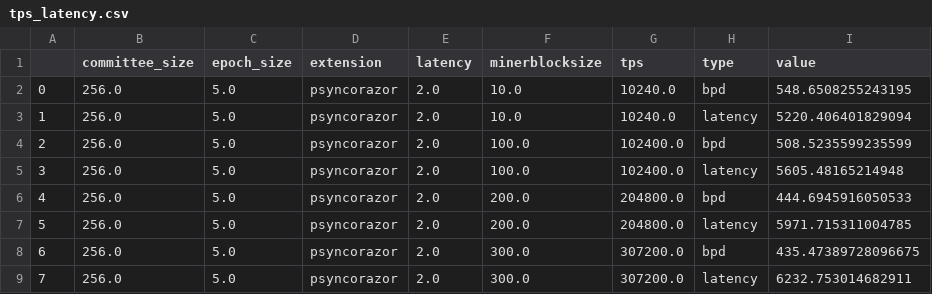
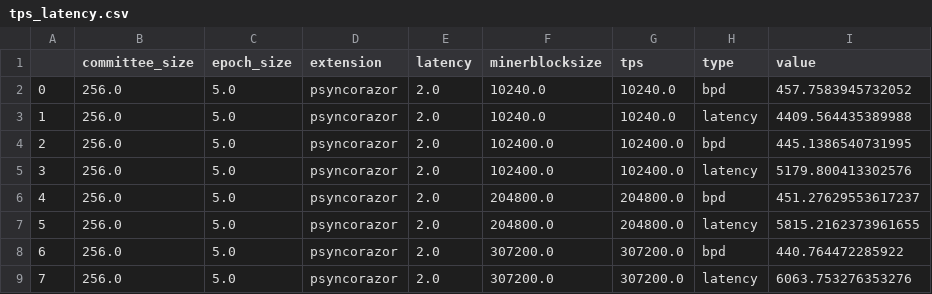
Before and after one commit to SebastianElvis/ebft, a CSV file: evaluation/data/tps_latency.csv, drawn as a sheet.

```diff
--- a/evaluation/data/tps_latency.csv
+++ b/evaluation/data/tps_latency.csv
@@ -1,9 +1,9 @@
 ,committee_size,epoch_size,extension,latency,minerblocksize,tps,type,value
-0,256.0,5.0,psyncorazor,2.0,10.0,10240.0,bpd,548.6508255243195
-1,256.0,5.0,psyncorazor,2.0,10.0,10240.0,latency,5220.406401829094
-2,256.0,5.0,psyncorazor,2.0,100.0,102400.0,bpd,508.5235599235599
-3,256.0,5.0,psyncorazor,2.0,100.0,102400.0,latency,5605.48165214948
-4,256.0,5.0,psyncorazor,2.0,200.0,204800.0,bpd,444.6945916050533
-5,256.0,5.0,psyncorazor,2.0,200.0,204800.0,latency,5971.715311004785
-6,256.0,5.0,psyncorazor,2.0,300.0,307200.0,bpd,435.47389728096675
-7,256.0,5.0,psyncorazor,2.0,300.0,307200.0,latency,6232.753014682911
+0,256.0,5.0,psyncorazor,2.0,10240.0,10240.0,bpd,457.7583945732052
+1,256.0,5.0,psyncorazor,2.0,10240.0,10240.0,latency,4409.564435389988
+2,256.0,5.0,psyncorazor,2.0,102400.0,102400.0,bpd,445.1386540731995
+3,256.0,5.0,psyncorazor,2.0,102400.0,102400.0,latency,5179.800413302576
+4,256.0,5.0,psyncorazor,2.0,204800.0,204800.0,bpd,451.27629553617237
+5,256.0,5.0,psyncorazor,2.0,204800.0,204800.0,latency,5815.2162373961655
+6,256.0,5.0,psyncorazor,2.0,307200.0,307200.0,bpd,440.764472285922
+7,256.0,5.0,psyncorazor,2.0,307200.0,307200.0,latency,6063.753276353276
```
Also changed, not shown: evaluation/data/bw_util.csv, evaluation/data/fork_rates.csv, 3 other files.
